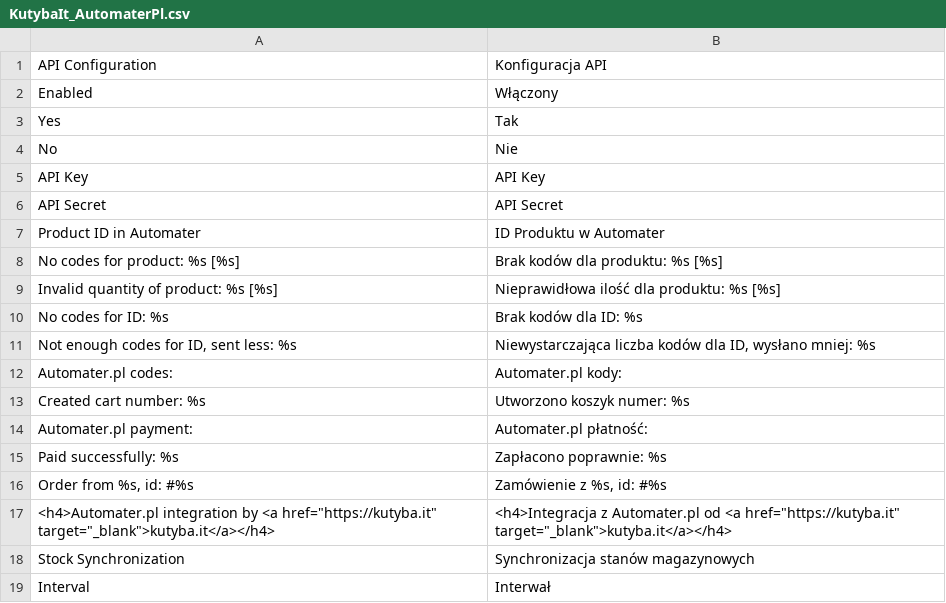
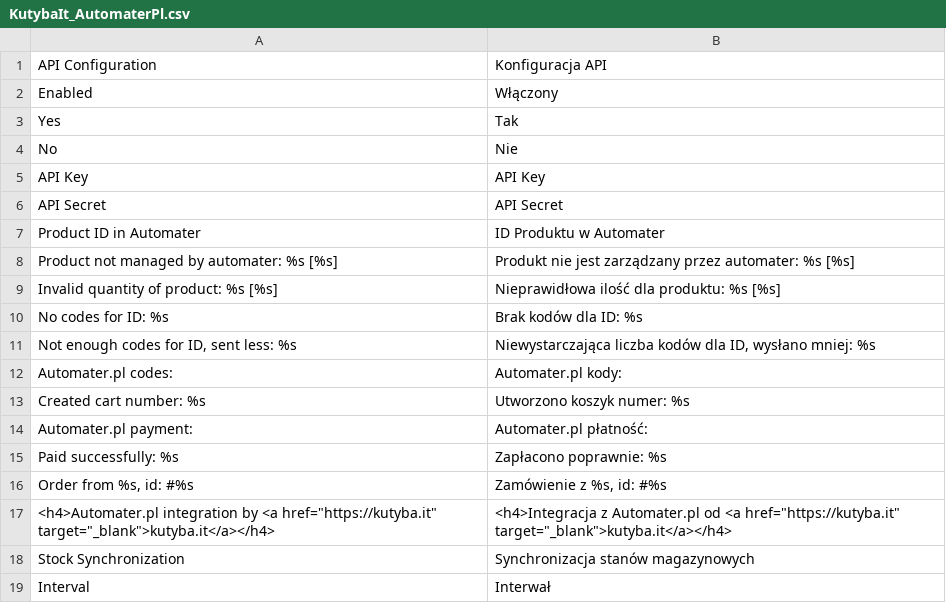
Before and after one commit to mkutyba/automater-magento-1.9, a CSV file: app/locale/pl_PL/KutybaIt_AutomaterPl.csv, drawn as a sheet; removed rows and columns are numbered as before the commit, all else as after; the diff names each change by its address in the sheet, - before the commit and + after, or states it on an @@ line.

Commit message:
update Automater PHP SDK to current version

```diff
--- a/app/locale/pl_PL/KutybaIt_AutomaterPl.csv
+++ b/app/locale/pl_PL/KutybaIt_AutomaterPl.csv
-row 8: No codes for product: %s [%s] | Brak kodów dla produktu: %s [%s]
+row 8: Product not managed by automater: %s [%s] | Produkt nie jest zarządzany przez automater: %s [%s]
```
Also changed, not shown: 15 other files.
